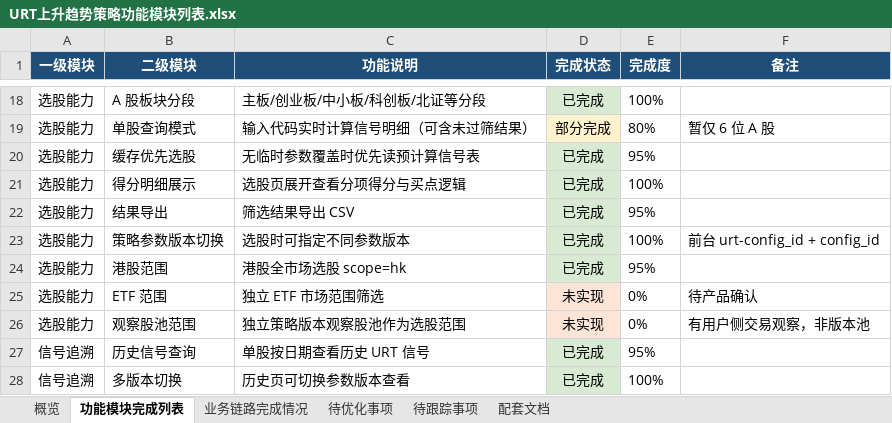
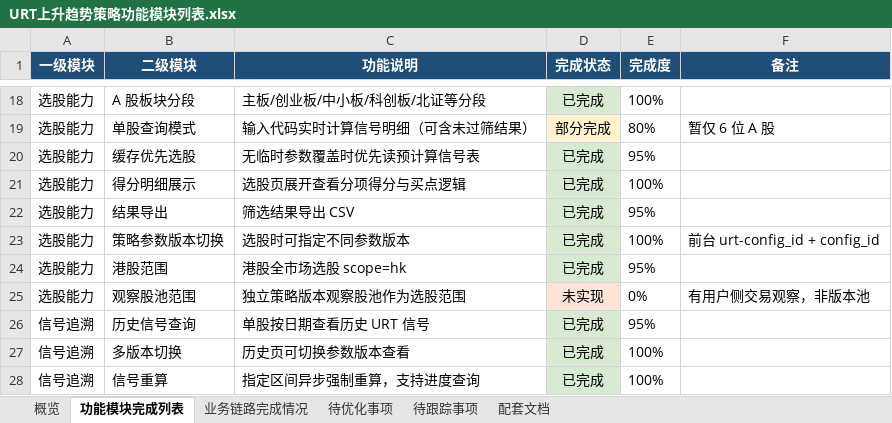
Before and after one commit to wangj9601/stock_quote_analayze, an Excel workbook: exported_docs/URT上升趋势策略功能模块列表.xlsx, sheet 功能模块完成列表, drawn as a sheet; only a part is shown, gaps mark what is left out; the shorter side is filled out with more unchanged rows; values as stored, in another font and other column widths than the file's, no borders; the diff names each change by its address in the sheet, - before the commit and + after, or states it on an @@ line.

```diff
--- a/exported_docs/URT上升趋势策略功能模块列表.xlsx (sheet 功能模块完成列表)
+++ b/exported_docs/URT上升趋势策略功能模块列表.xlsx (sheet 功能模块完成列表)
-row 25: 选股能力 | ETF 范围 | 独立 ETF 市场范围筛选 | 未实现 | 0% | 待产品确认
```
Also changed, not shown: sheet 待优化事项, sheet 待跟踪事项, sheet 业务链路完成情况, sheet 概览, 7 other files.
